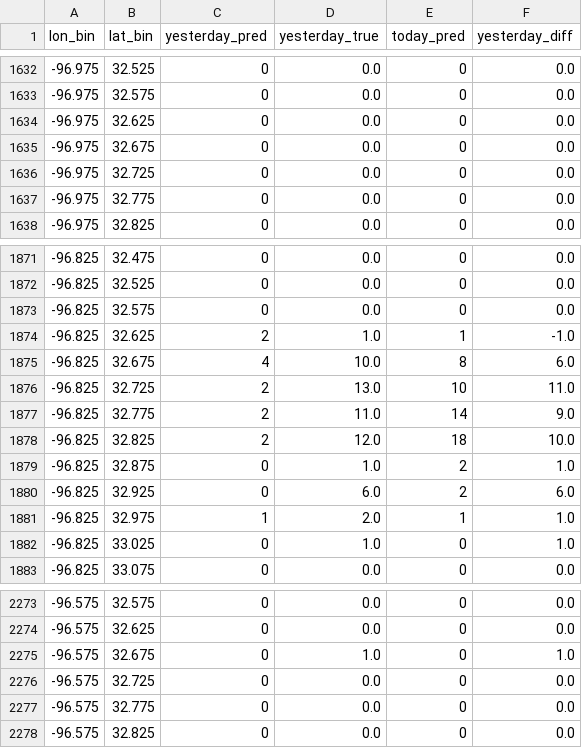
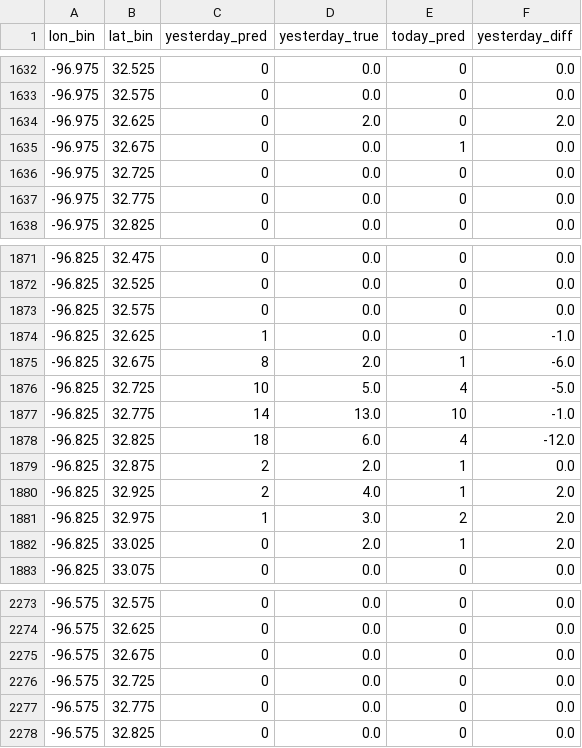
Before and after one commit to hccps-utdallas/Crime-Prediction, a CSV file: data/deployed_files/visualization_data.csv, drawn as a sheet; only a part is shown, gaps mark what is left out; the diff covers the shown part only.

```diff
--- a/data/deployed_files/visualization_data.csv
+++ b/data/deployed_files/visualization_data.csv
@@ -1633,4 +1633,4 @@ lon_bin,lat_bin,yesterday_pred,yesterday_true,today_pred,yesterday_diff
 -96.975,32.575,0,0.0,0,0.0
--96.975,32.625,0,0.0,0,0.0
--96.975,32.675,0,0.0,0,0.0
+-96.975,32.625,0,2.0,0,2.0
+-96.975,32.675,0,0.0,1,0.0
 -96.975,32.725,0,0.0,0,0.0
@@ -1873,11 +1873,11 @@ lon_bin,lat_bin,yesterday_pred,yesterday_true,today_pred,yesterday_diff
 -96.825,32.575,0,0.0,0,0.0
--96.825,32.625,2,1.0,1,-1.0
--96.825,32.675,4,10.0,8,6.0
--96.825,32.725,2,13.0,10,11.0
--96.825,32.775,2,11.0,14,9.0
--96.825,32.825,2,12.0,18,10.0
--96.825,32.875,0,1.0,2,1.0
--96.825,32.925,0,6.0,2,6.0
--96.825,32.975,1,2.0,1,1.0
--96.825,33.025,0,1.0,0,1.0
+-96.825,32.625,1,0.0,0,-1.0
+-96.825,32.675,8,2.0,1,-6.0
+-96.825,32.725,10,5.0,4,-5.0
+-96.825,32.775,14,13.0,10,-1.0
+-96.825,32.825,18,6.0,4,-12.0
+-96.825,32.875,2,2.0,1,0.0
+-96.825,32.925,2,4.0,1,2.0
+-96.825,32.975,1,3.0,2,2.0
+-96.825,33.025,0,2.0,1,2.0
 -96.825,33.075,0,0.0,0,0.0
@@ -2274,3 +2274,3 @@ lon_bin,lat_bin,yesterday_pred,yesterday_true,today_pred,yesterday_diff
 -96.575,32.625,0,0.0,0,0.0
--96.575,32.675,0,1.0,0,1.0
+-96.575,32.675,0,0.0,0,0.0
 -96.575,32.725,0,0.0,0,0.0
```
Also changed, not shown: 110 edited cells elsewhere in this file, data/deployed_files/prediction_data.csv, 2 other files.
